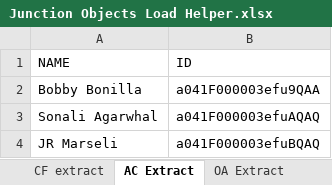
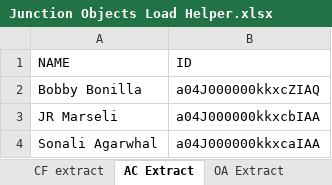
Before and after one commit to funfetti/sustainability-demo-data, an Excel workbook: Junction Objects Load Helper.xlsx, sheet AC Extract, drawn as a sheet; values as stored, in another font and other column widths than the file's, no borders; charts and pictures not drawn; removed rows and columns are numbered as before the commit, all else as after; the diff names each change by its address in the sheet, - before the commit and + after, or states it on an @@ line.

```diff
--- a/Junction Objects Load Helper.xlsx (sheet AC Extract)
+++ b/Junction Objects Load Helper.xlsx (sheet AC Extract)
-B2 (ID): a041F000003efu9QAA
+B2 (ID): a04J000000kkxcZIAQ
+row 3: JR Marseli | a04J000000kkxcbIAA
-B4 (ID): a041F000003efuAQAQ
+B4 (ID): a04J000000kkxcaIAA
-row 4: JR Marseli | a041F000003efuBQAQ
```
Also changed, not shown: sheet CFRI Feb 4, sheet EUR extract, sheet All EUR by CF, sheet CF extract, sheet ACI Feb 4, sheet OA Extract, 2 more sheets, other sheet tabs, charts or pictures, 1 other file.
